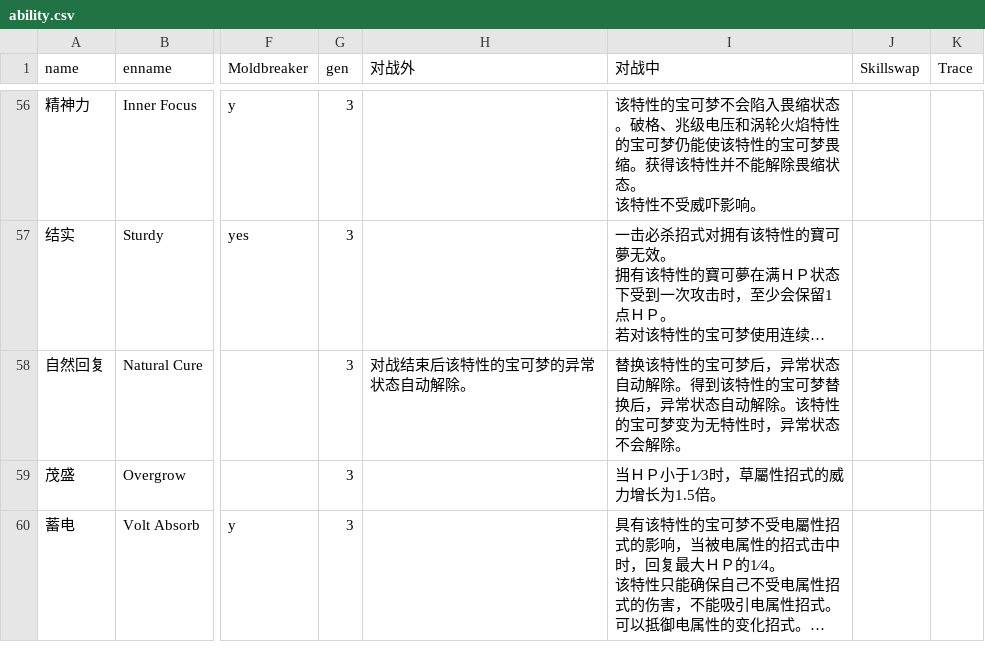
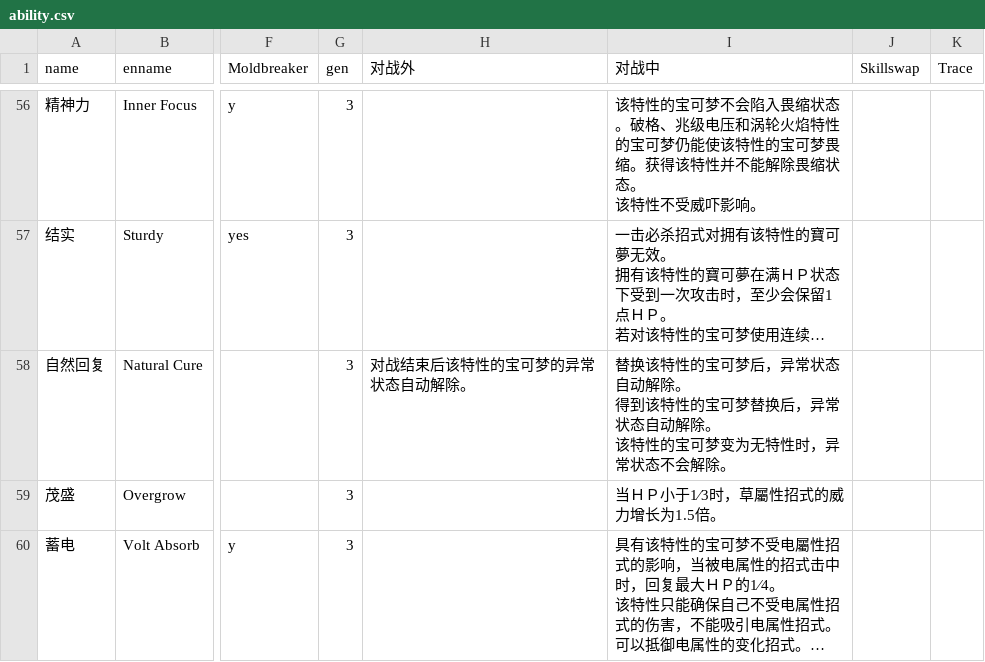
Before and after one commit to Dumeng/pm-dataset, a CSV file: dataset/ability.csv, drawn as a sheet; only a part is shown, gaps mark what is left out; long unchanged cells end in …; ↵ is a line break in a cell; the diff names each change by its address in the sheet, - before the commit and + after, or states it on an @@ line.

```diff
--- a/dataset/ability.csv
+++ b/dataset/ability.csv
-I58 (对战中): …动解除。得到该特性的宝可梦替换后，异常状态自动解除。该特性的…
+I58 (对战中): …动解除。 ↵ 得到该特性的宝可梦替换后，异常状态自动解除。 ↵ 该特性的…
```
